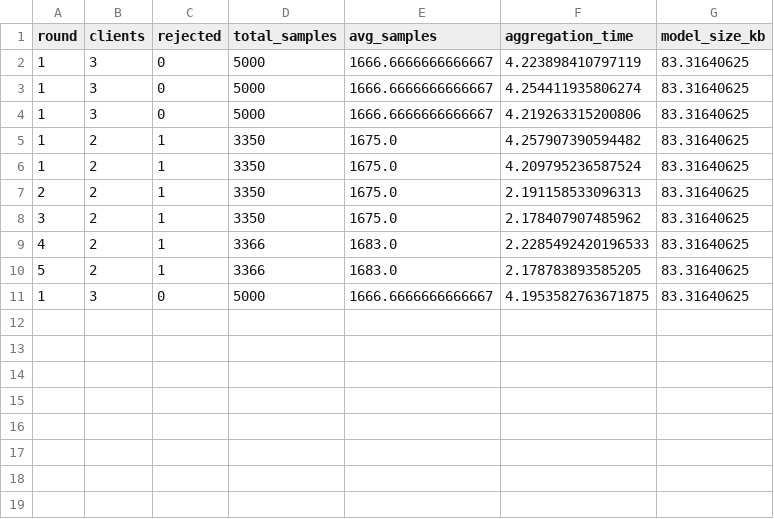
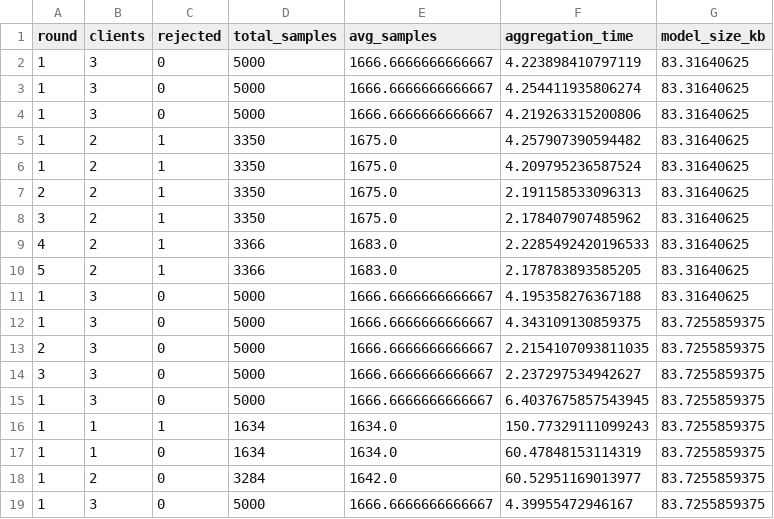
Before and after one commit to tarun-x12/SSI-FYP, a CSV file: fl_training_metrics.csv, drawn as a sheet.

```diff
--- a/fl_training_metrics.csv
+++ b/fl_training_metrics.csv
@@ -10,2 +10,10 @@ round,clients,rejected,total_samples,avg_samples,aggregation_time,model_size_kb
 5,2,1,3366,1683.0,2.178783893585205,83.31640625
-1,3,0,5000,1666.6666666666667,4.1953582763671875,83.31640625
+1,3,0,5000,1666.6666666666667,4.195358276367188,83.31640625
+1,3,0,5000,1666.6666666666667,4.343109130859375,83.7255859375
+2,3,0,5000,1666.6666666666667,2.2154107093811035,83.7255859375
+3,3,0,5000,1666.6666666666667,2.237297534942627,83.7255859375
+1,3,0,5000,1666.6666666666667,6.4037675857543945,83.7255859375
+1,1,1,1634,1634.0,150.77329111099243,83.7255859375
+1,1,0,1634,1634.0,60.47848153114319,83.7255859375
+1,2,0,3284,1642.0,60.52951169013977,83.7255859375
+1,3,0,5000,1666.6666666666667,4.39955472946167,83.7255859375
```
Also changed, not shown: 20 other files.
